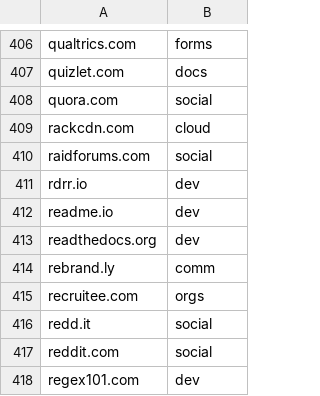
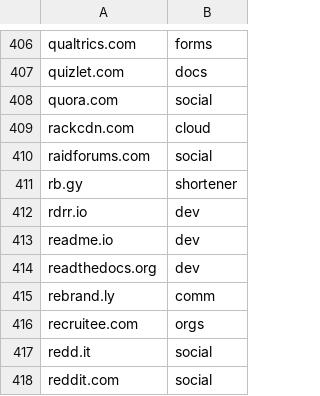
Before and after one commit to Zarcolio/sitedorks, a CSV file: csv/sitedorks.csv, drawn as a sheet; only a part is shown, gaps mark what is left out; the shorter side is filled out with more unchanged rows.

Commit message:
Update sitedorks.csv

```diff
--- a/csv/sitedorks.csv
+++ b/csv/sitedorks.csv
@@ -410,2 +410,3 @@ rackcdn.com,cloud
 raidforums.com,social
+rb.gy,shortener
 rdrr.io,dev
```
